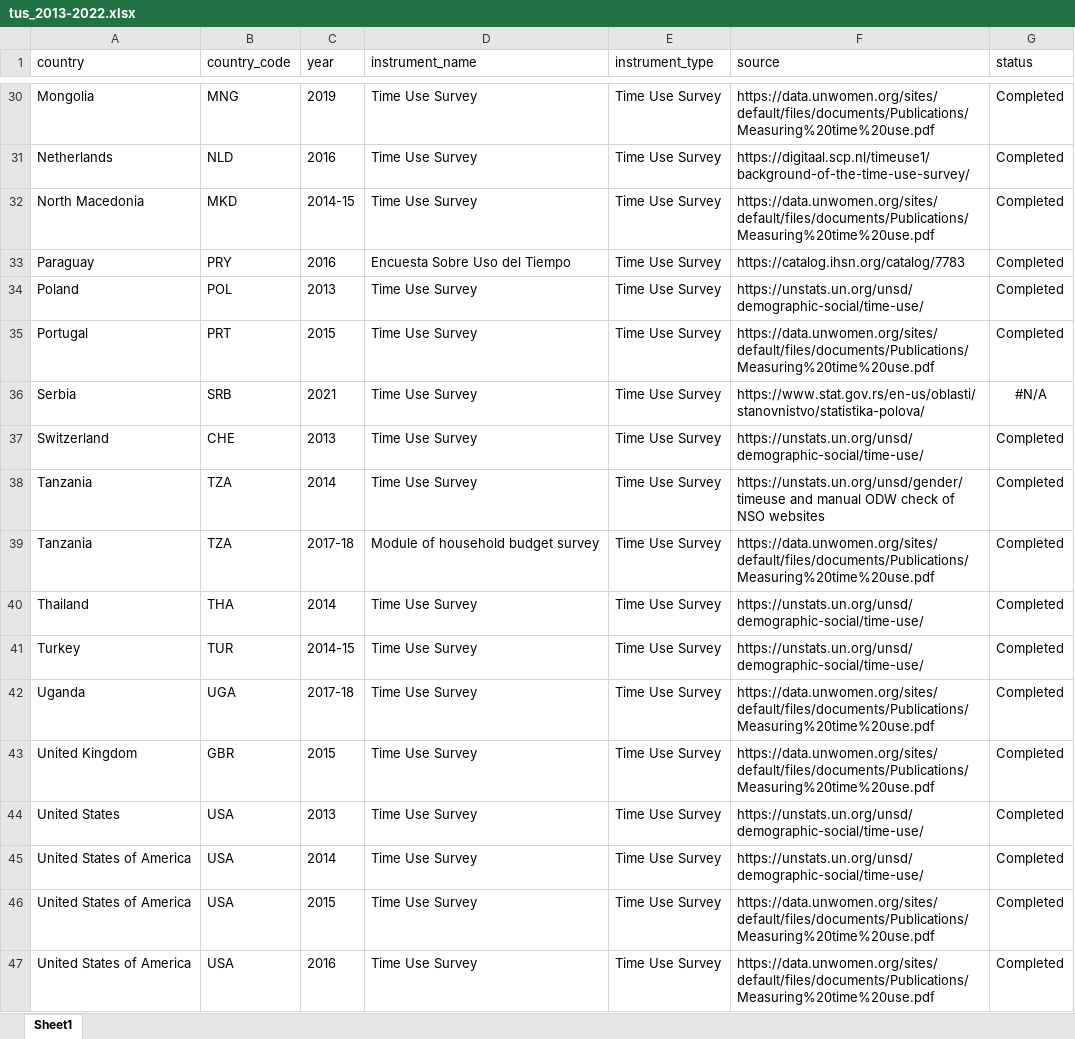
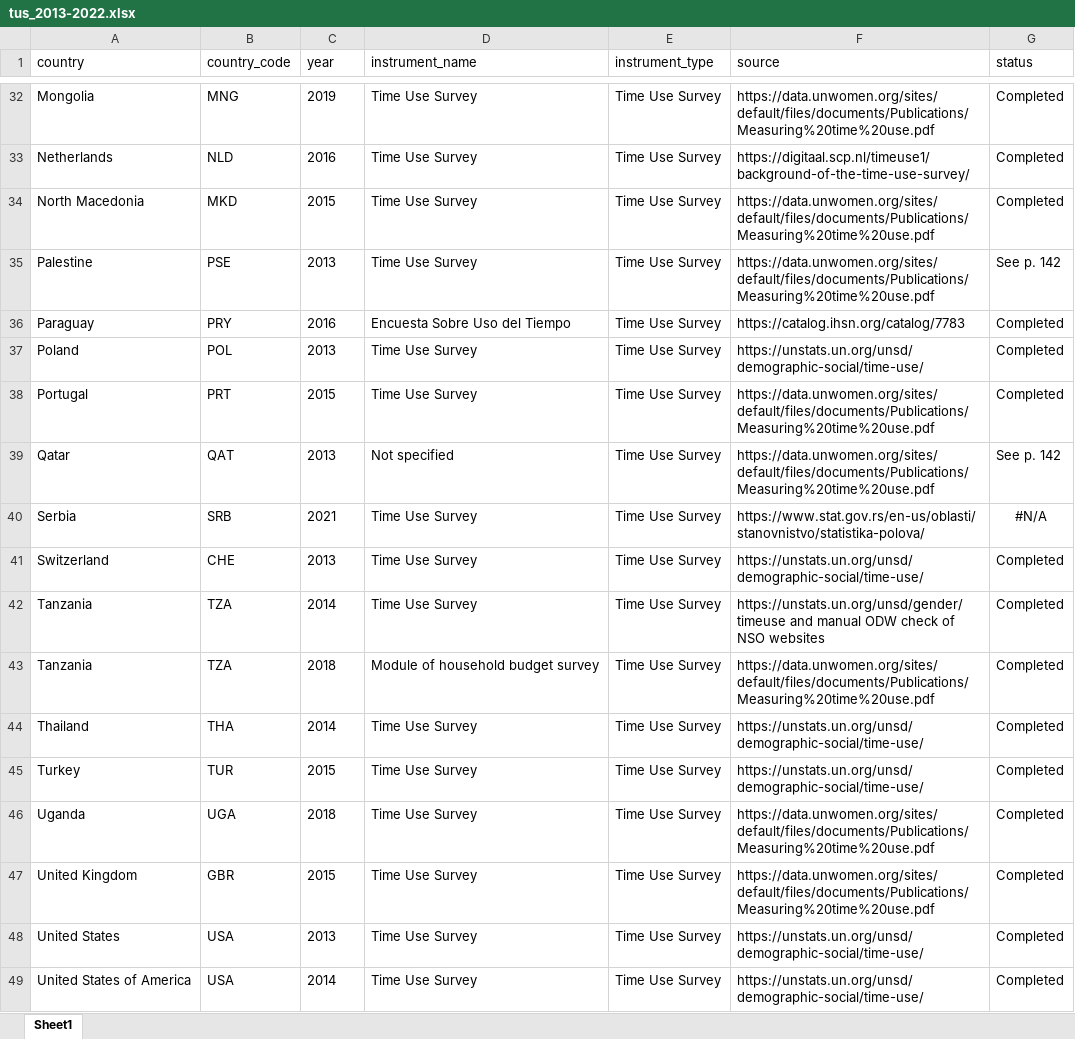
Before and after one commit to lnoe10/instrument_inventory, an Excel workbook: Output/instrument_data_ogdi_years/tus_2013-2022.xlsx, sheet Sheet1, drawn as a sheet; only a part is shown, gaps mark what is left out; the shorter side is filled out with more unchanged rows; values as stored, in another font and other column widths than the file's, no borders; addresses are those after the commit; the diff covers the shown part only; the diff names each change by its address in the sheet, - before the commit and + after, or states it on an @@ line.

Commit message:
fix year column

```diff
--- a/Output/instrument_data_ogdi_years/tus_2013-2022.xlsx (sheet Sheet1)
+++ b/Output/instrument_data_ogdi_years/tus_2013-2022.xlsx (sheet Sheet1)
-C34 (year): 2014-15
+C34 (year): 2015
+row 35: Palestine | PSE | 2013 | Time Use Survey | Time Use Survey | https://data.unwomen.org/sites/default/files/documents/Publications/Measuring%20time%20use.pdf | See p. 142
+row 39: Qatar | QAT | 2013 | Not specified | Time Use Survey | https://data.unwomen.org/sites/default/files/documents/Publications/Measuring%20time%20use.pdf | See p. 142
-C43 (year): 2017-18
+C43 (year): 2018
-C45 (year): 2014-15
+C45 (year): 2015
-C46 (year): 2017-18
+C46 (year): 2018
```
Also changed, not shown: 2 added rows and 10 edited cells elsewhere in this sheet.
